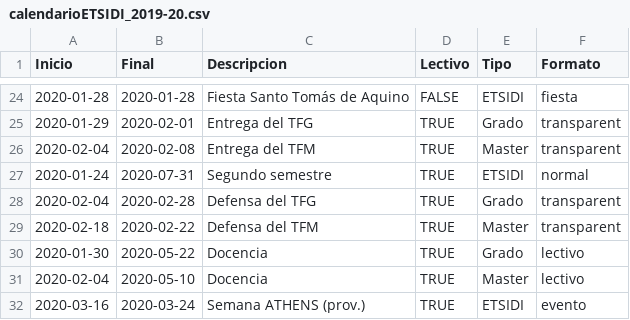
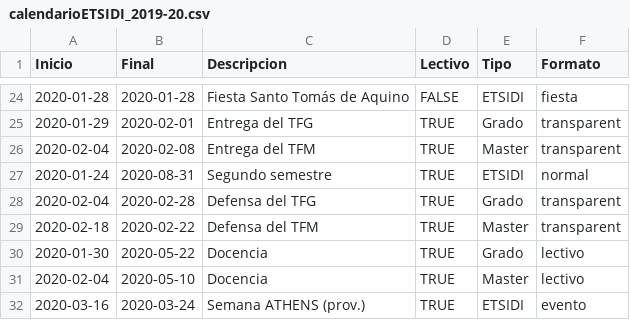
Before and after one commit to SOA-ETSIDI/calendario, a CSV file: csv/calendarioETSIDI_2019-20.csv, drawn as a sheet; only a part is shown, gaps mark what is left out.

```diff
--- a/csv/calendarioETSIDI_2019-20.csv
+++ b/csv/calendarioETSIDI_2019-20.csv
@@ -26,3 +26,3 @@
 "2020-02-04","2020-02-08","Entrega del TFM",TRUE,"Master","transparent"
-"2020-01-24","2020-07-31","Segundo semestre",TRUE,"ETSIDI","normal"
+"2020-01-24","2020-08-31","Segundo semestre",TRUE,"ETSIDI","normal"
 "2020-02-04","2020-02-28","Defensa del TFG",TRUE,"Grado","transparent"
```
Also changed, not shown: csv/calendarioETSIDI_2018-19.csv, 4 other files.
